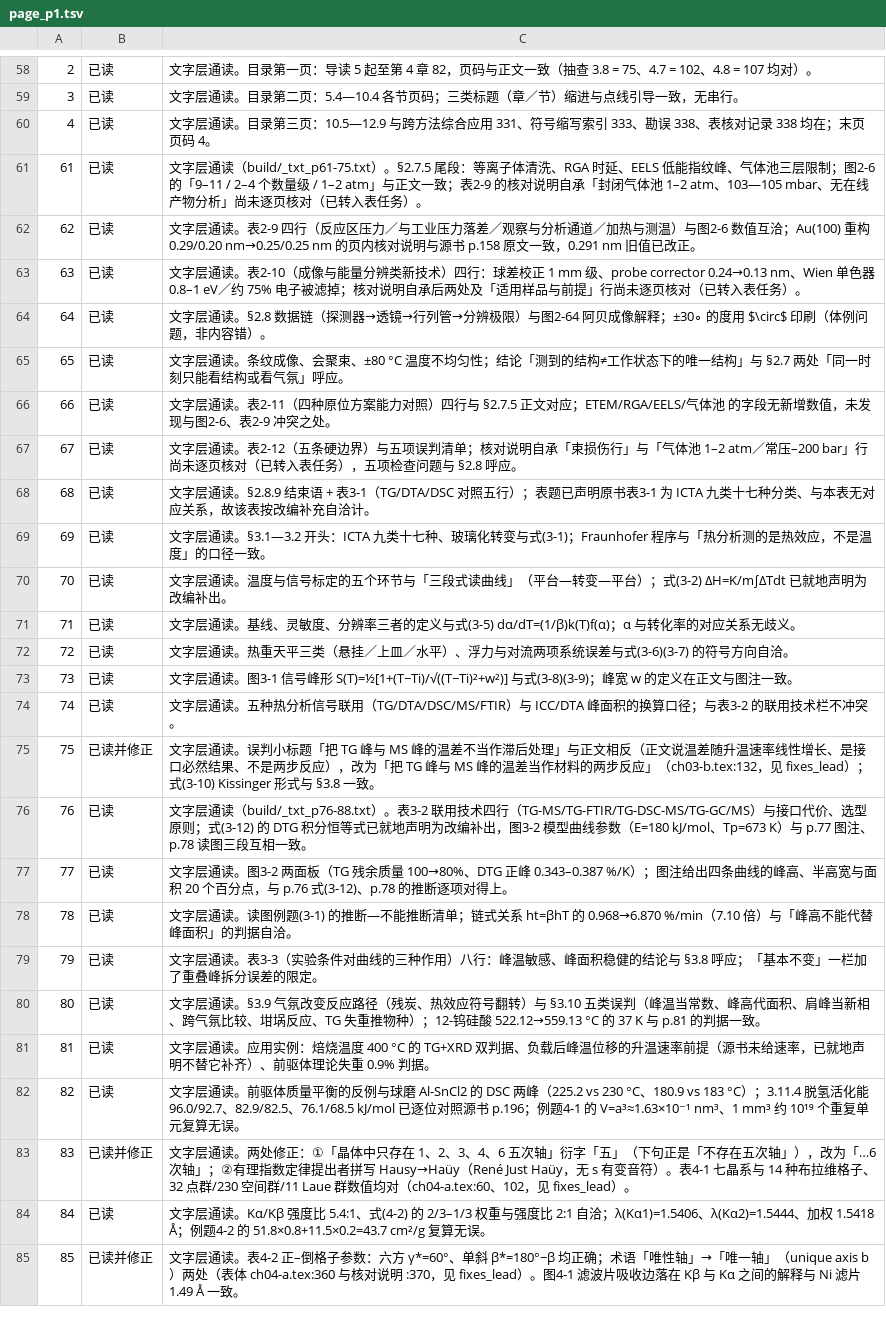
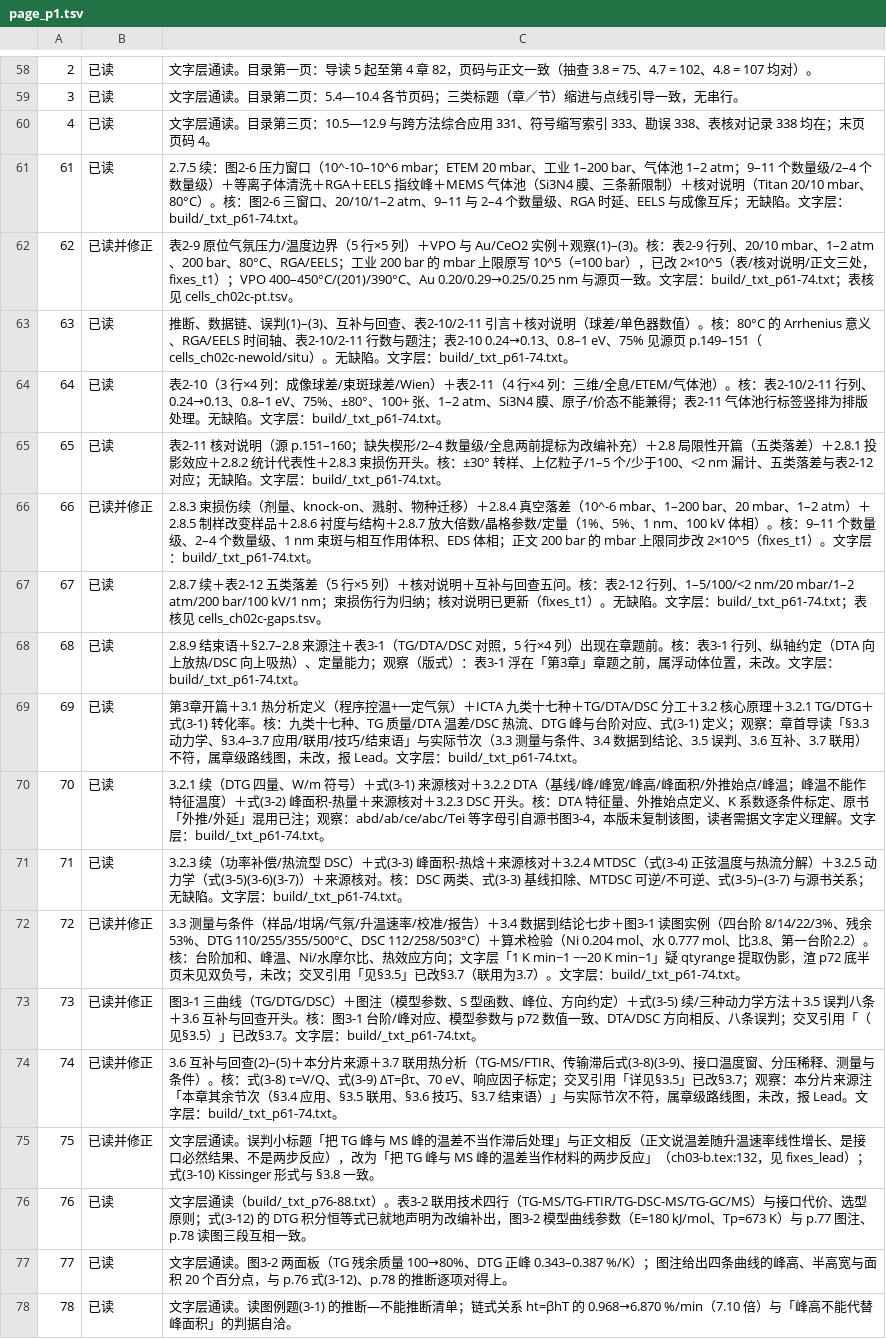
Before and after one commit to Yuhan-xue/catalysis-methods-essentials, a TSV file: sources/logs/page_p1.tsv, drawn as a sheet; only a part is shown, gaps mark what is left out; the shorter side is filled out with more unchanged rows.

```diff
--- a/sources/logs/page_p1.tsv
+++ b/sources/logs/page_p1.tsv
@@ -60,16 +60,16 @@
 4	已读	文字层通读。目录第三页：10.5—12.9 与跨方法综合应用 331、符号缩写索引 333、勘误 338、表核对记录 338 均在；末页页码 4。
-61	已读	文字层通读（build/_txt_p61-75.txt）。§2.7.5 尾段：等离子体清洗、RGA 时延、EELS 低能指纹峰、气体池三层限制；图2-6 的「9–11 / 2–4 个数量级 / 1–2 atm」与正文一致；表2-9 的核对说明自承「封闭气体池 1–2 atm、103—105 mbar、无在线产物分析」尚未逐页核对（已转入表任务）。
-62	已读	文字层通读。表2-9 四行（反应区压力／与工业压力落差／观察与分析通道／加热与测温）与图2-6 数值互洽；Au(100) 重构 0.29/0.20 nm→0.25/0.25 nm 的页内核对说明与源书 p.158 原文一致，0.291 nm 旧值已改正。
-63	已读	文字层通读。表2-10（成像与能量分辨类新技术）四行：球差校正 1 mm 级、probe corrector 0.24→0.13 nm、Wien 单色器 0.8–1 eV／约 75% 电子被滤掉；核对说明自承后两处及「适用样品与前提」行尚未逐页核对（已转入表任务）。
-64	已读	文字层通读。§2.8 数据链（探测器→透镜→行列管→分辨极限）与图2-64 阿贝成像解释；±30∘ 的度用 $\circ$ 印刷（体例问题，非内容错）。
-65	已读	文字层通读。条纹成像、会聚束、±80 °C 温度不均匀性；结论「测到的结构≠工作状态下的唯一结构」与 §2.7 两处「同一时刻只能看结构或看气氛」呼应。
-66	已读	文字层通读。表2-11（四种原位方案能力对照）四行与 §2.7.5 正文对应；ETEM/RGA/EELS/气体池 的字段无新增数值，未发现与图2-6、表2-9 冲突之处。
-67	已读	文字层通读。表2-12（五条硬边界）与五项误判清单；核对说明自承「束损伤行」与「气体池 1–2 atm／常压–200 bar」行尚未逐页核对（已转入表任务），五项检查问题与 §2.8 呼应。
-68	已读	文字层通读。§2.8.9 结束语 + 表3-1（TG/DTA/DSC 对照五行）；表题已声明原书表3-1 为 ICTA 九类十七种分类、与本表无对应关系，故该表按改编补充自洽计。
-69	已读	文字层通读。§3.1—3.2 开头：ICTA 九类十七种、玻璃化转变与式(3-1)；Fraunhofer 程序与「热分析测的是热效应，不是温度」的口径一致。
-70	已读	文字层通读。温度与信号标定的五个环节与「三段式读曲线」（平台—转变—平台）；式(3-2) ΔH=K/m∫ΔTdt 已就地声明为改编补出。
-71	已读	文字层通读。基线、灵敏度、分辨率三者的定义与式(3-5) dα/dT=(1/β)k(T)f(α)；α 与转化率的对应关系无歧义。
-72	已读	文字层通读。热重天平三类（悬挂／上皿／水平）、浮力与对流两项系统误差与式(3-6)(3-7) 的符号方向自洽。
-73	已读	文字层通读。图3-1 信号峰形 S(T)=½[1+(T−Ti)/√((T−Ti)²+w²)] 与式(3-8)(3-9)；峰宽 w 的定义在正文与图注一致。
-74	已读	文字层通读。五种热分析信号联用（TG/DTA/DSC/MS/FTIR）与 ICC/DTA 峰面积的换算口径；与表3-2 的联用技术栏不冲突。
+61	已读	2.7.5 续：图2-6 压力窗口（10^-10–10^6 mbar；ETEM 20 mbar、工业 1–200 bar、气体池 1–2 atm；9–11 个数量级/2–4 个数量级）＋等离子体清洗＋RGA＋EELS 指纹峰＋MEMS 气体池（Si3N4 膜、三条新限制）＋核对说明（Titan 20/10 mbar、80°C）。核：图2-6 三窗口、20/10/1–2 atm、9–11 与 2–4 个数量级、RGA 时延、EELS 与成像互斥；无缺陷。文字层：build/_txt_p61-74.txt。
+62	已读并修正	表2-9 原位气氛压力/温度边界（5 行×5 列）＋VPO 与 Au/CeO2 实例＋观察(1)–(3)。核：表2-9 行列、20/10 mbar、1–2 atm、200 bar、80°C、RGA/EELS；工业 200 bar 的 mbar 上限原写 10^5（=100 bar），已改 2×10^5（表/核对说明/正文三处，fixes_t1）；VPO 400–450°C/(201)/390°C、Au 0.20/0.29→0.25/0.25 nm 与源页一致。文字层：build/_txt_p61-74.txt；表核见 cells_ch02c-pt.tsv。
+63	已读	推断、数据链、误判(1)–(3)、互补与回查、表2-10/2-11 引言＋核对说明（球差/单色器数值）。核：80°C 的 Arrhenius 意义、RGA/EELS 时间轴、表2-10/2-11 行数与题注；表2-10 0.24→0.13、0.8–1 eV、75% 见源页 p.149–151（cells_ch02c-newold/situ）。无缺陷。文字层：build/_txt_p61-74.txt。
+64	已读	表2-10（3 行×4 列：成像球差/束斑球差/Wien）＋表2-11（4 行×4 列：三维/全息/ETEM/气体池）。核：表2-10/2-11 行列、0.24→0.13、0.8–1 eV、75%、±80°、100+ 张、1–2 atm、Si3N4 膜、原子/价态不能兼得；表2-11 气体池行标签竖排为排版处理。无缺陷。文字层：build/_txt_p61-74.txt。
+65	已读	表2-11 核对说明（源 p.151–160；缺失楔形/2–4 数量级/全息两前提标为改编补充）＋2.8 局限性开篇（五类落差）＋2.8.1 投影效应＋2.8.2 统计代表性＋2.8.3 束损伤开头。核：±30° 转样、上亿粒子/1–5 个/少于100、<2 nm 漏计、五类落差与表2-12 对应；无缺陷。文字层：build/_txt_p61-74.txt。
+66	已读并修正	2.8.3 束损伤续（剂量、knock-on、溅射、物种迁移）＋2.8.4 真空落差（10^-6 mbar、1–200 bar、20 mbar、1–2 atm）＋2.8.5 制样改变样品＋2.8.6 衬度与结构＋2.8.7 放大倍数/晶格参数/定量（1%、5%、1 nm、100 kV 体相）。核：9–11 个数量级、2–4 个数量级、1 nm 束斑与相互作用体积、EDS 体相；正文 200 bar 的 mbar 上限同步改 2×10^5（fixes_t1）。文字层：build/_txt_p61-74.txt。
+67	已读	2.8.7 续＋表2-12 五类落差（5 行×5 列）＋核对说明＋互补与回查五问。核：表2-12 行列、1–5/100/<2 nm/20 mbar/1–2 atm/200 bar/100 kV/1 nm；束损伤行为归纳；核对说明已更新（fixes_t1）。无缺陷。文字层：build/_txt_p61-74.txt；表核见 cells_ch02c-gaps.tsv。
+68	已读	2.8.9 结束语＋§2.7–2.8 来源注＋表3-1（TG/DTA/DSC 对照，5 行×4 列）出现在章题前。核：表3-1 行列、纵轴约定（DTA 向上放热/DSC 向上吸热）、定量能力；观察（版式）：表3-1 浮在「第3章」章题之前，属浮动体位置，未改。文字层：build/_txt_p61-74.txt。
+69	已读	第3章开篇＋3.1 热分析定义（程序控温+一定气氛）＋ICTA 九类十七种＋TG/DTA/DSC 分工＋3.2 核心原理＋3.2.1 TG/DTG＋式(3-1) 转化率。核：九类十七种、TG 质量/DTA 温差/DSC 热流、DTG 峰与台阶对应、式(3-1) 定义；观察：章首导读「§3.3 动力学、§3.4–3.7 应用/联用/技巧/结束语」与实际节次（3.3 测量与条件、3.4 数据到结论、3.5 误判、3.6 互补、3.7 联用）不符，属章级路线图，未改，报 Lead。文字层：build/_txt_p61-74.txt。
+70	已读	3.2.1 续（DTG 四量、W/m 符号）＋式(3-1) 来源核对＋3.2.2 DTA（基线/峰/峰宽/峰高/峰面积/外推始点/峰温；峰温不能作特征温度）＋式(3-2) 峰面积-热量＋来源核对＋3.2.3 DSC 开头。核：DTA 特征量、外推始点定义、K 系数逐条件标定、原书「外推/外延」混用已注；观察：abd/ab/ce/abc/Tei 等字母引自源书图3-4，本版未复制该图，读者需据文字定义理解。文字层：build/_txt_p61-74.txt。
+71	已读	3.2.3 续（功率补偿/热流型 DSC）＋式(3-3) 峰面积-热焓＋来源核对＋3.2.4 MTDSC（式(3-4) 正弦温度与热流分解）＋3.2.5 动力学（式(3-5)(3-6)(3-7)）＋来源核对。核：DSC 两类、式(3-3) 基线扣除、MTDSC 可逆/不可逆、式(3-5)–(3-7) 与源书关系；无缺陷。文字层：build/_txt_p61-74.txt。
+72	已读并修正	3.3 测量与条件（样品/坩埚/气氛/升温速率/校准/报告）＋3.4 数据到结论七步＋图3-1 读图实例（四台阶 8/14/22/3%、残余53%、DTG 110/255/355/500°C、DSC 112/258/503°C）＋算术检验（Ni 0.204 mol、水 0.777 mol、比3.8、第一台阶2.2）。核：台阶加和、峰温、Ni/水摩尔比、热效应方向；文字层「1 K min−1 −−20 K min−1」疑 qtyrange 提取伪影，渲 p72 底半页未见双负号，未改；交叉引用「见§3.5」已改§3.7（联用为3.7）。文字层：build/_txt_p61-74.txt。
+73	已读并修正	图3-1 三曲线（TG/DTG/DSC）＋图注（模型参数、S 型函数、峰位、方向约定）＋式(3-5) 续/三种动力学方法＋3.5 误判八条＋3.6 互补与回查开头。核：图3-1 台阶/峰对应、模型参数与 p72 数值一致、DTA/DSC 方向相反、八条误判；交叉引用「（见§3.5）」已改§3.7。文字层：build/_txt_p61-74.txt。
+74	已读并修正	3.6 互补与回查(2)–(5)＋本分片来源＋3.7 联用热分析（TG-MS/FTIR、传输滞后式(3-8)(3-9)、接口温度窗、分压稀释、测量与条件）。核：式(3-8) τ=V/Q、式(3-9) ΔT=βτ、70 eV、响应因子标定；交叉引用「详见§3.5」已改§3.7；观察：本分片来源注「本章其余节次（§3.4 应用、§3.5 联用、§3.6 技巧、§3.7 结束语）」与实际节次不符，属章级路线图，未改，报 Lead。文字层：build/_txt_p61-74.txt。
 75	已读并修正	文字层通读。误判小标题「把 TG 峰与 MS 峰的温差不当作滞后处理」与正文相反（正文说温差随升温速率线性增长、是接口必然结果、不是两步反应），改为「把 TG 峰与 MS 峰的温差当作材料的两步反应」（ch03-b.tex:132，见 fixes_lead）；式(3-10) Kissinger 形式与 §3.8 一致。
```
Also changed, not shown: sources/logs/fixes_p1.tsv, sources/logs/tables_t1.tsv, 9 other files.
